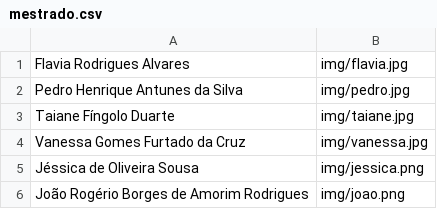
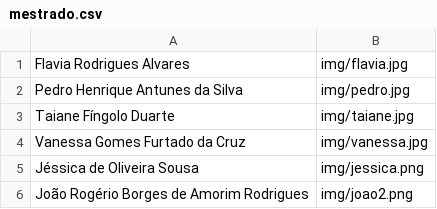
Before and after one commit to netunodigital/prh20, a CSV file: mestrado.csv, drawn as a sheet.

```diff
--- a/mestrado.csv
+++ b/mestrado.csv
@@ -5,2 +5,2 @@ Vanessa Gomes Furtado da Cruz;img/vanessa.jpg
 Jéssica de Oliveira Sousa;img/jessica.png
-João Rogério Borges de Amorim Rodrigues;img/joao.png
+João Rogério Borges de Amorim Rodrigues;img/joao2.png
```
Also changed, not shown: docentes.csv.
